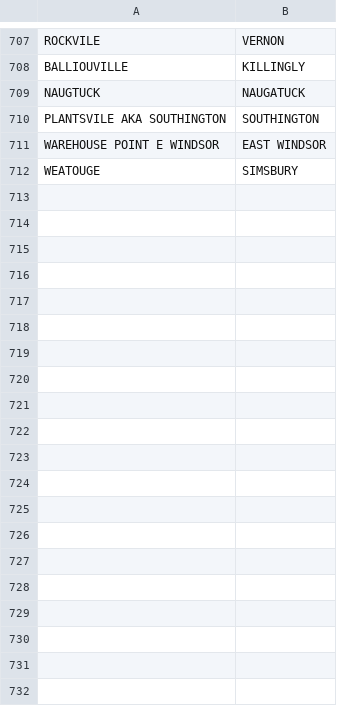
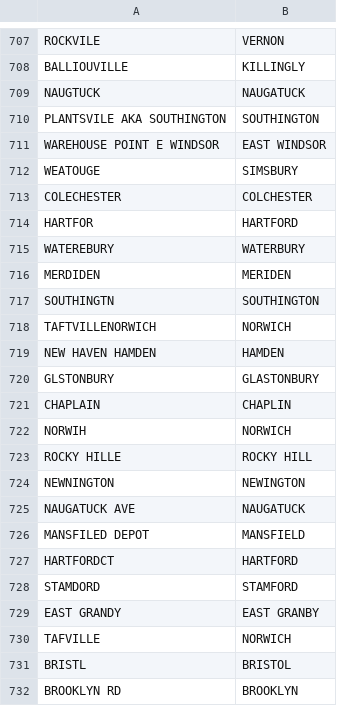
Before and after one commit to CT-Data-Collaborative/ctnamecleaner, a CSV file: ctnamecleaner.csv, drawn as a sheet; only a part is shown, gaps mark what is left out; the diff covers the shown part only.

Commit message:
Add 3 more dozen spellings

```diff
--- a/ctnamecleaner.csv
+++ b/ctnamecleaner.csv
@@ -712 +712,21 @@ WAREHOUSE POINT E WINDSOR,EAST WINDSOR
 WEATOUGE,SIMSBURY
+COLECHESTER,COLCHESTER
+HARTFOR,HARTFORD
+WATEREBURY,WATERBURY
+MERDIDEN,MERIDEN
+SOUTHINGTN,SOUTHINGTON
+TAFTVILLENORWICH,NORWICH
+NEW HAVEN HAMDEN,HAMDEN
+GLSTONBURY,GLASTONBURY
+CHAPLAIN,CHAPLIN
+NORWIH,NORWICH
+ROCKY HILLE,ROCKY HILL
+NEWNINGTON,NEWINGTON
+NAUGATUCK AVE,NAUGATUCK
+MANSFILED DEPOT,MANSFIELD
+HARTFORDCT,HARTFORD
+STAMDORD,STAMFORD
+EAST GRANDY,EAST GRANBY
+TAFVILLE,NORWICH
+BRISTL,BRISTOL
+BROOKLYN RD,BROOKLYN
```
Also changed, not shown: 18 added rows elsewhere in this file.
